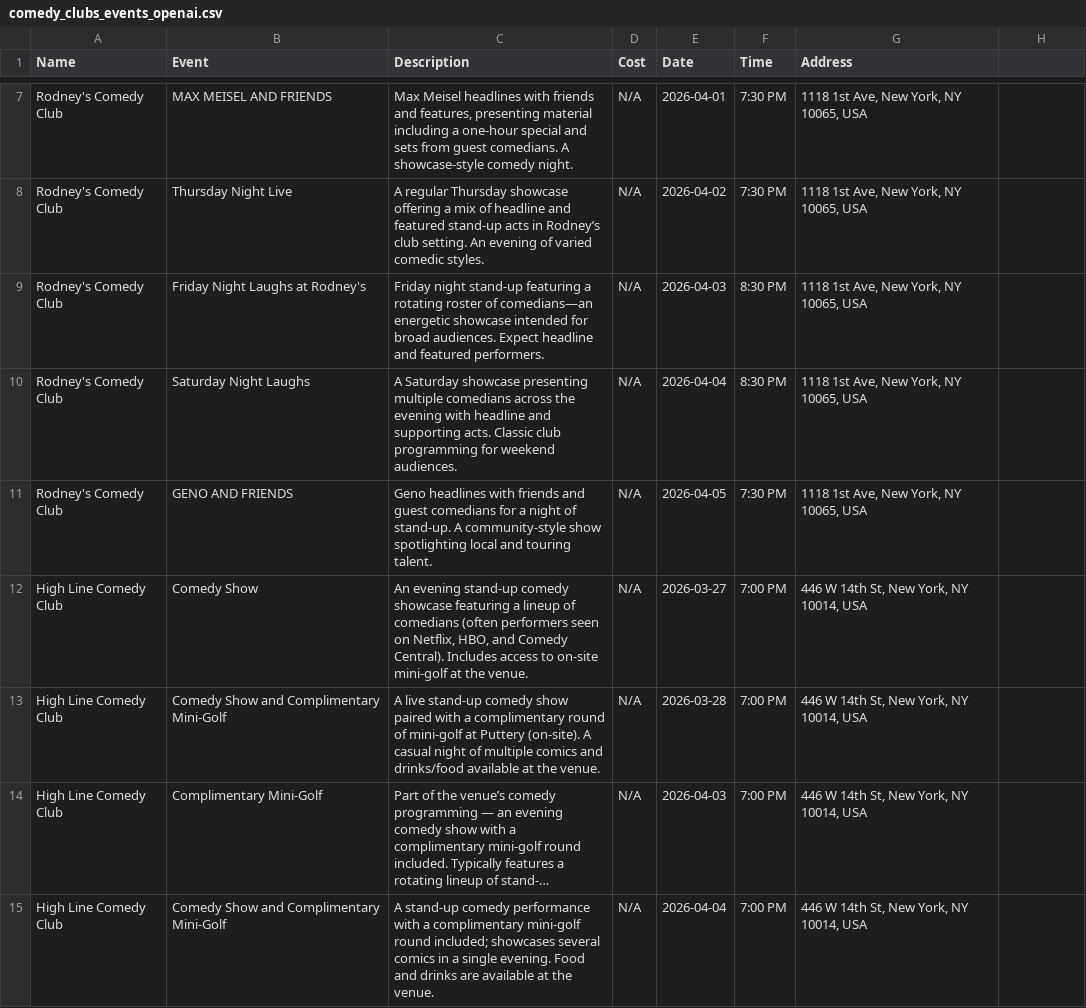
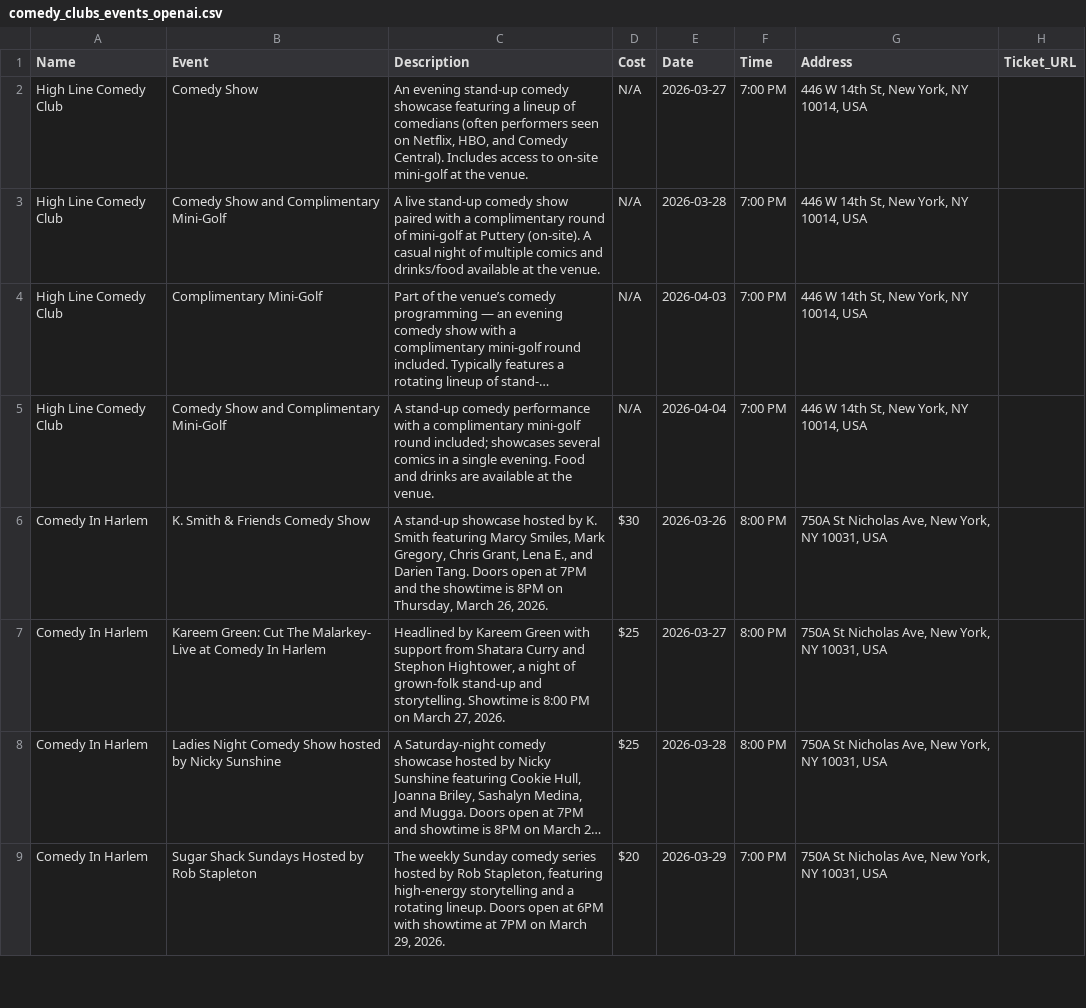
Before and after one commit to pepsbzn/nyc-tonight-backend, a CSV file: output_folder/comedy_clubs_events_openai.csv, drawn as a sheet; only a part is shown, gaps mark what is left out; the shorter side is filled out with more unchanged rows; long unchanged cells end in …; removed rows and columns are numbered as before the commit, all else as after; the diff covers the shown part only; the diff names each change by its address in the sheet, - before the commit and + after, or states it on an @@ line.

Commit message:
Add ticket URLs to events; merge Rodney's ticket links

```diff
--- a/output_folder/comedy_clubs_events_openai.csv
+++ b/output_folder/comedy_clubs_events_openai.csv
-H1: (empty)
+H1: Ticket_URL
-row 7: Rodney's Comedy Club | MAX MEISEL AND FRIENDS | Max Meisel headlines with friends and features, presenting material including a one-hour special and sets from guest comedians. A showcase-style comedy night. | N/A | 2026-04-01 | 7:30 PM | 1118 1st Ave, New York, NY 10065, USA
-row 8: Rodney's Comedy Club | Thursday Night Live | A regular Thursday showcase offering a mix of headline and featured stand-up acts in Rodney’s club setting. An evening of varied comedic styles. | N/A | 2026-04-02 | 7:30 PM | 1118 1st Ave, New York, NY 10065, USA
-row 9: Rodney's Comedy Club | Friday Night Laughs at Rodney's | Friday night stand-up featuring a rotating roster of comedians—an energetic showcase intended for broad audiences. Expect headline and featured performers. | N/A | 2026-04-03 | 8:30 PM | 1118 1st Ave, New York, NY 10065, USA
-row 10: Rodney's Comedy Club | Saturday Night Laughs | A Saturday showcase presenting multiple comedians across the evening with headline and supporting acts. Classic club programming for weekend audiences. | N/A | 2026-04-04 | 8:30 PM | 1118 1st Ave, New York, NY 10065, USA
-row 11: Rodney's Comedy Club | GENO AND FRIENDS | Geno headlines with friends and guest comedians for a night of stand-up. A community-style show spotlighting local and touring talent. | N/A | 2026-04-05 | 7:30 PM | 1118 1st Ave, New York, NY 10065, USA
```
Also changed, not shown: 10 added rows and 5 removed rows elsewhere in this file, 1 other file.
